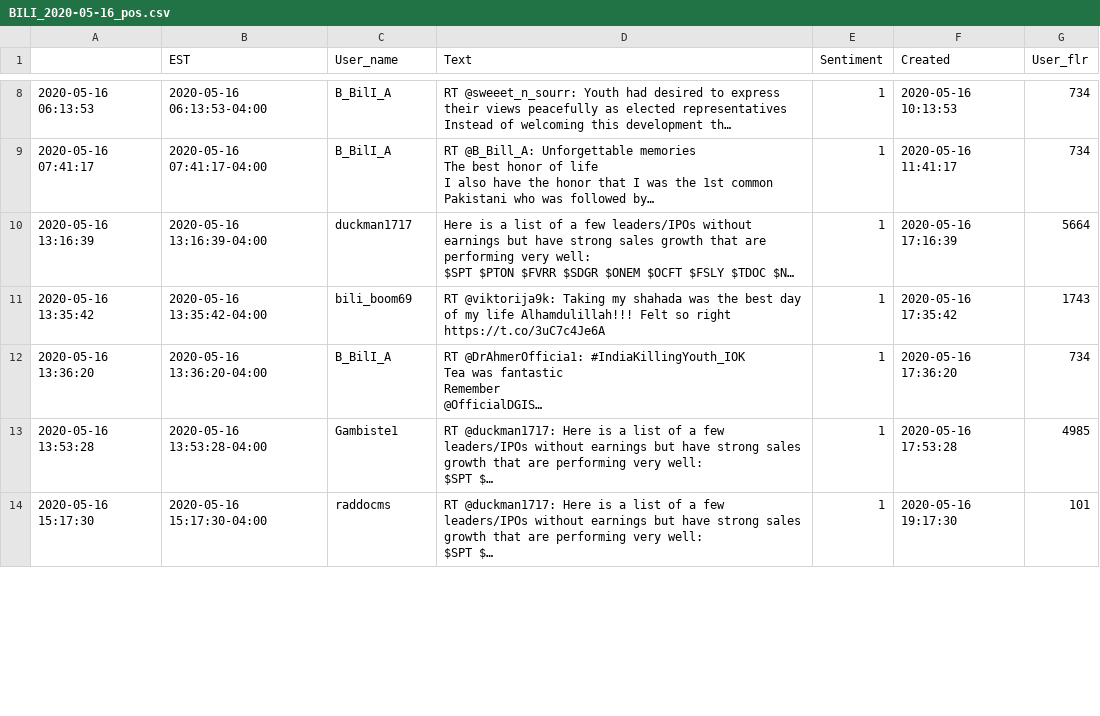
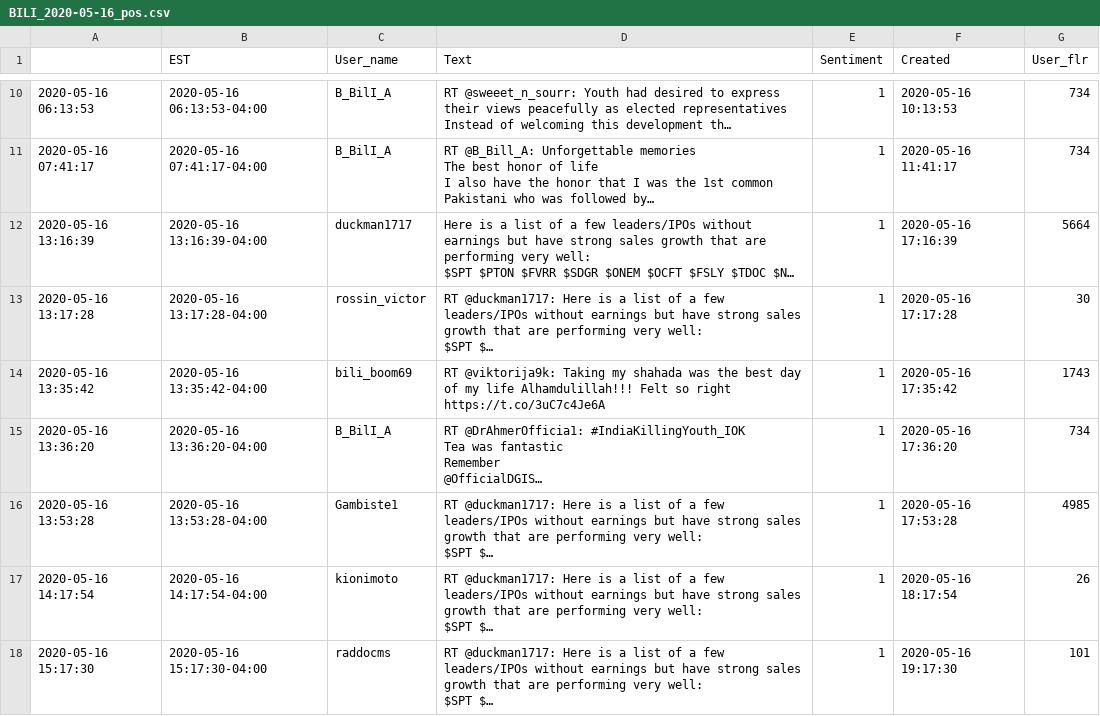
Before and after one commit to WencaiZheng/Twitter-Analysis-With-Earning-Event, a CSV file: results/BILI/BILI_2020-05-16_pos.csv, drawn as a sheet; only a part is shown, gaps mark what is left out; long unchanged cells end in …; ↵ is a line break in a cell; the diff covers the shown part only; the diff names each change by its address in the sheet, - before the commit and + after, or states it on an @@ line.

```diff
--- a/results/BILI/BILI_2020-05-16_pos.csv
+++ b/results/BILI/BILI_2020-05-16_pos.csv
+row 13: 2020-05-16 13:17:28 | 2020-05-16 13:17:28-04:00 | rossin_victor | RT @duckman1717: Here is a list of a few leaders/IPOs without earnings but have strong sales growth that are performing very well: ↵ $SPT $… | 1 | 2020-05-16 17:17:28 | 30
+row 17: 2020-05-16 14:17:54 | 2020-05-16 14:17:54-04:00 | kionimoto | RT @duckman1717: Here is a list of a few leaders/IPOs without earnings but have strong sales growth that are performing very well: ↵ $SPT $… | 1 | 2020-05-16 18:17:54 | 26
```
Also changed, not shown: 4 added rows elsewhere in this file, results/BILI/BILI_2020-05-14_neg.csv, results/BILI/BILI_2020-05-15_pos.csv, 15 other files.
